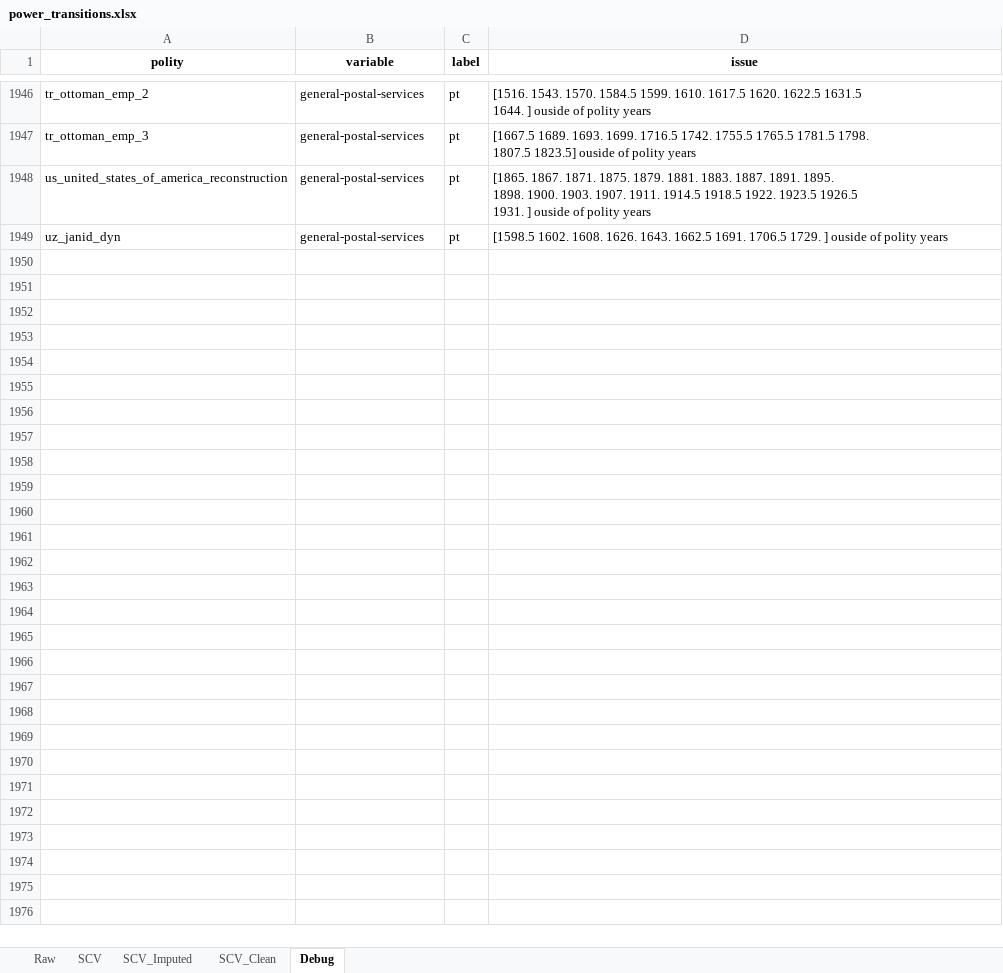
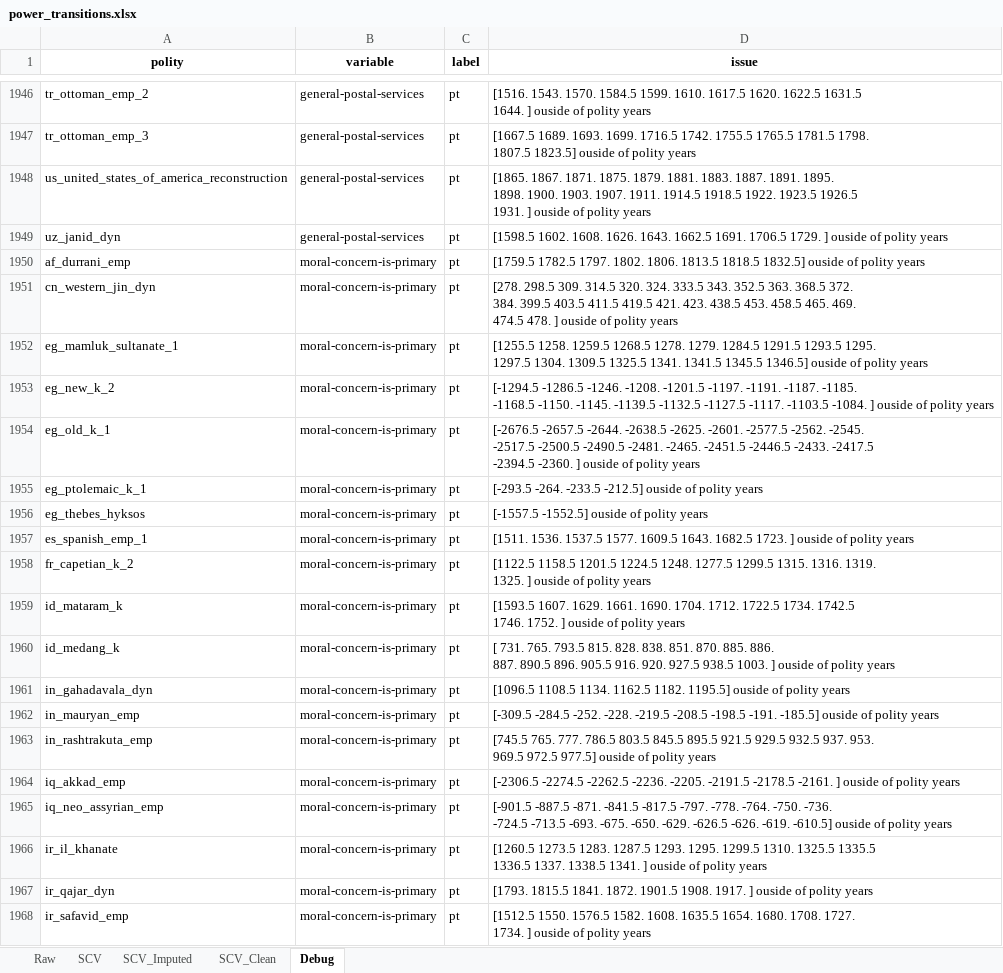
Before and after one commit to matildaperuzzo/SeshatDatasetAnalysis, an Excel workbook: datasets/power_transitions.xlsx, sheet Debug, drawn as a sheet; only a part is shown, gaps mark what is left out; values as stored, in another font and other column widths than the file's, no borders; ↵ is a line break in a cell; the diff covers the shown part only; the diff names each change by its address in the sheet, - before the commit and + after, or states it on an @@ line.

```diff
--- a/datasets/power_transitions.xlsx (sheet Debug)
+++ b/datasets/power_transitions.xlsx (sheet Debug)
+row 1950: af_durrani_emp | moral-concern-is-primary | pt | [1759.5 1782.5 1797. 1802. 1806. 1813.5 1818.5 1832.5] ouside of polity years
+row 1951: cn_western_jin_dyn | moral-concern-is-primary | pt | [278. 298.5 309. 314.5 320. 324. 333.5 343. 352.5 363. 368.5 372. ↵ 384. 399.5 403.5 411.5 419.5 421. 423. 438.5 453. 458.5 465. 469. ↵ 474.5 478. ] ouside of polity years
+row 1952: eg_mamluk_sultanate_1 | moral-concern-is-primary | pt | [1255.5 1258. 1259.5 1268.5 1278. 1279. 1284.5 1291.5 1293.5 1295. ↵ 1297.5 1304. 1309.5 1325.5 1341. 1341.5 1345.5 1346.5] ouside of polity years
+row 1953: eg_new_k_2 | moral-concern-is-primary | pt | [-1294.5 -1286.5 -1246. -1208. -1201.5 -1197. -1191. -1187. -1185. ↵ -1168.5 -1150. -1145. -1139.5 -1132.5 -1127.5 -1117. -1103.5 -1084. ] ouside of polity years
+row 1954: eg_old_k_1 | moral-concern-is-primary | pt | [-2676.5 -2657.5 -2644. -2638.5 -2625. -2601. -2577.5 -2562. -2545. ↵ -2517.5 -2500.5 -2490.5 -2481. -2465. -2451.5 -2446.5 -2433. -2417.5 ↵ -2394.5 -2360. ] ouside of polity years
+row 1955: eg_ptolemaic_k_1 | moral-concern-is-primary | pt | [-293.5 -264. -233.5 -212.5] ouside of polity years
+row 1956: eg_thebes_hyksos | moral-concern-is-primary | pt | [-1557.5 -1552.5] ouside of polity years
+row 1957: es_spanish_emp_1 | moral-concern-is-primary | pt | [1511. 1536. 1537.5 1577. 1609.5 1643. 1682.5 1723. ] ouside of polity years
+row 1958: fr_capetian_k_2 | moral-concern-is-primary | pt | [1122.5 1158.5 1201.5 1224.5 1248. 1277.5 1299.5 1315. 1316. 1319. ↵ 1325. ] ouside of polity years
+row 1959: id_mataram_k | moral-concern-is-primary | pt | [1593.5 1607. 1629. 1661. 1690. 1704. 1712. 1722.5 1734. 1742.5 ↵ 1746. 1752. ] ouside of polity years
+row 1960: id_medang_k | moral-concern-is-primary | pt | [ 731. 765. 793.5 815. 828. 838. 851. 870. 885. 886. ↵ 887. 890.5 896. 905.5 916. 920. 927.5 938.5 1003. ] ouside of polity years
+row 1961: in_gahadavala_dyn | moral-concern-is-primary | pt | [1096.5 1108.5 1134. 1162.5 1182. 1195.5] ouside of polity years
+row 1962: in_mauryan_emp | moral-concern-is-primary | pt | [-309.5 -284.5 -252. -228. -219.5 -208.5 -198.5 -191. -185.5] ouside of polity years
+row 1963: in_rashtrakuta_emp | moral-concern-is-primary | pt | [745.5 765. 777. 786.5 803.5 845.5 895.5 921.5 929.5 932.5 937. 953. ↵ 969.5 972.5 977.5] ouside of polity years
+row 1964: iq_akkad_emp | moral-concern-is-primary | pt | [-2306.5 -2274.5 -2262.5 -2236. -2205. -2191.5 -2178.5 -2161. ] ouside of polity years
+row 1965: iq_neo_assyrian_emp | moral-concern-is-primary | pt | [-901.5 -887.5 -871. -841.5 -817.5 -797. -778. -764. -750. -736. ↵ -724.5 -713.5 -693. -675. -650. -629. -626.5 -626. -619. -610.5] ouside of polity years
+row 1966: ir_il_khanate | moral-concern-is-primary | pt | [1260.5 1273.5 1283. 1287.5 1293. 1295. 1299.5 1310. 1325.5 1335.5 ↵ 1336.5 1337. 1338.5 1341. ] ouside of polity years
+row 1967: ir_qajar_dyn | moral-concern-is-primary | pt | [1793. 1815.5 1841. 1872. 1901.5 1908. 1917. ] ouside of polity years
+row 1968: ir_safavid_emp | moral-concern-is-primary | pt | [1512.5 1550. 1576.5 1582. 1608. 1635.5 1654. 1680. 1708. 1727. ↵ 1734. ] ouside of polity years
```
Also changed, not shown: 360 added rows elsewhere in this sheet, sheet SCV_Clean, sheet SCV_Imputed, sheet Raw, sheet SCV, datasets/100_yr_dataset.xlsx, 12 other files.
